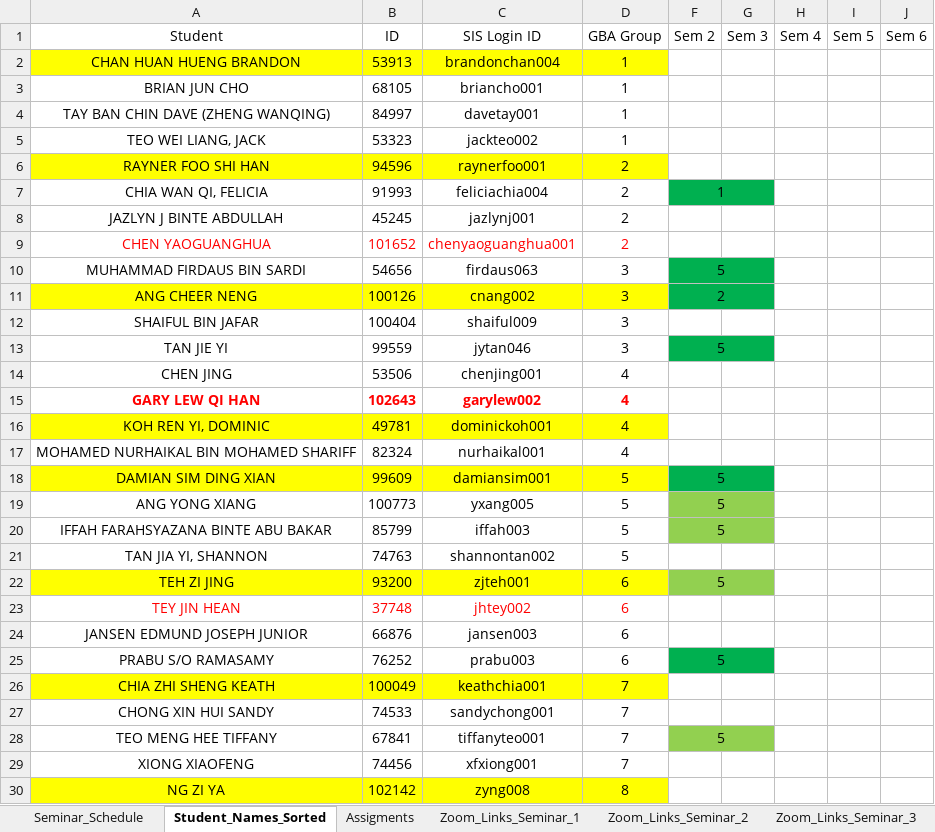
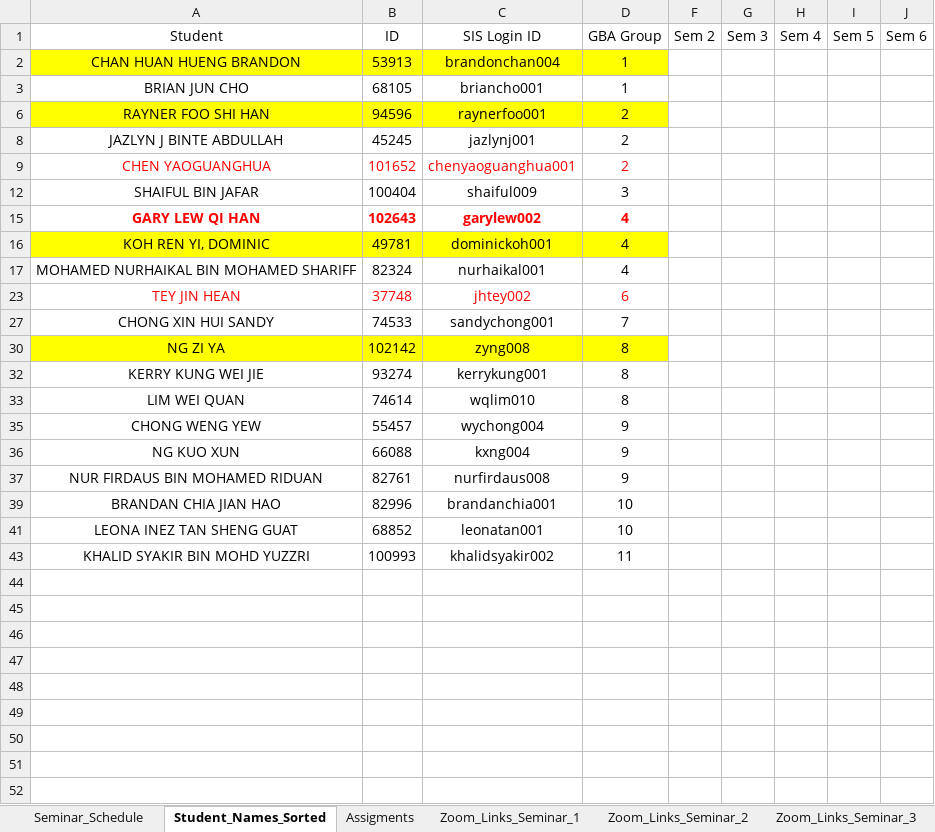
Before and after one commit to munishkumar-gh/munishkumar-gh.github.io, an Excel workbook: SuSS/2023_Sem1_ANL252_Python_4_Biz/3_Lecturer/Lecture_0_Admin/Students_Zoom_Links_GBA_Groups.xlsx, sheet Student_Names_Sorted, drawn as a sheet; only a part is shown; the shorter side is filled out with more unchanged rows; values as stored, in another font and other column widths than the file's, no borders; the diff covers the shown part only; the diff names each change by its address in the sheet, - before the commit and + after, or states it on an @@ line.

```diff
--- a/SuSS/2023_Sem1_ANL252_Python_4_Biz/3_Lecturer/Lecture_0_Admin/Students_Zoom_Links_GBA_Groups.xlsx (sheet Student_Names_Sorted)
+++ b/SuSS/2023_Sem1_ANL252_Python_4_Biz/3_Lecturer/Lecture_0_Admin/Students_Zoom_Links_GBA_Groups.xlsx (sheet Student_Names_Sorted)
-row 4: TAY BAN CHIN DAVE (ZHENG WANQING) | 84997 | davetay001 | 1
-row 5: TEO WEI LIANG, JACK | 53323 | jackteo002 | 1
@@ row 7 hidden: CHIA WAN QI, FELICIA | 91993 | feliciachia004 | 2 | 1 @@
@@ row 10 hidden: MUHAMMAD FIRDAUS BIN SARDI | 54656 | firdaus063 | 3 | 5 @@
@@ row 11 hidden: ANG CHEER NENG | 100126 | cnang002 | 3 | 2 @@
@@ row 13 hidden: TAN JIE YI | 99559 | jytan046 | 3 | 5 @@
-row 14: CHEN JING | 53506 | chenjing001 | 4
@@ row 18 hidden: DAMIAN SIM DING XIAN | 99609 | damiansim001 | 5 | 5 @@
@@ row 19 hidden: ANG YONG XIANG | 100773 | yxang005 | 5 | 5 @@
@@ row 20 hidden: IFFAH FARAHSYAZANA BINTE ABU BAKAR | 85799 | iffah003 | 5 | 5 @@
-row 21: TAN JIA YI, SHANNON | 74763 | shannontan002 | 5
@@ row 22 hidden: TEH ZI JING | 93200 | zjteh001 | 6 | 5 @@
-row 24: JANSEN EDMUND JOSEPH JUNIOR | 66876 | jansen003 | 6
@@ row 25 hidden: PRABU S/O RAMASAMY | 76252 | prabu003 | 6 | 5 @@
-row 26: CHIA ZHI SHENG KEATH | 100049 | keathchia001 | 7
@@ row 28 hidden: TEO MENG HEE TIFFANY | 67841 | tiffanyteo001 | 7 | 5 @@
-row 29: XIONG XIAOFENG | 74456 | xfxiong001 | 7
```
Also changed, not shown: 3 removed rows and 3 hidden or unhidden rows elsewhere in this sheet, hidden cells, SuSS/2023_Sem1_ANL252_Python_4_Biz/3_Lecturer/1_TMA/Mark Input Sheet ANL 2020.xlsx, 57 other files.
